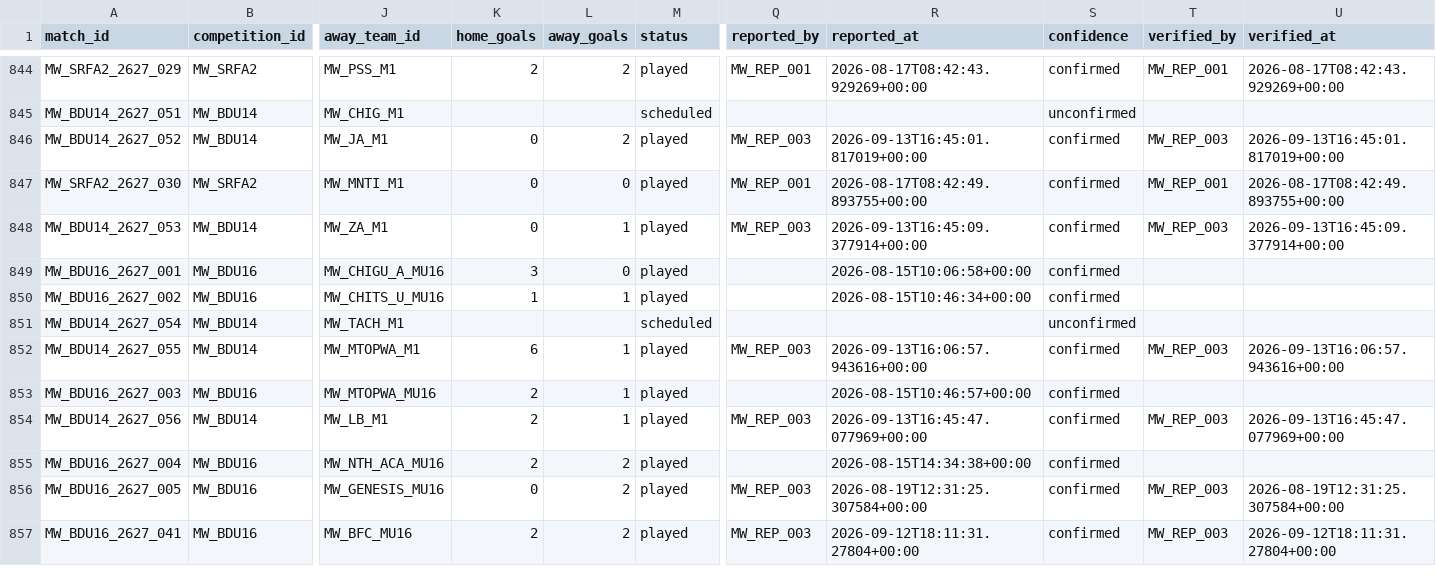
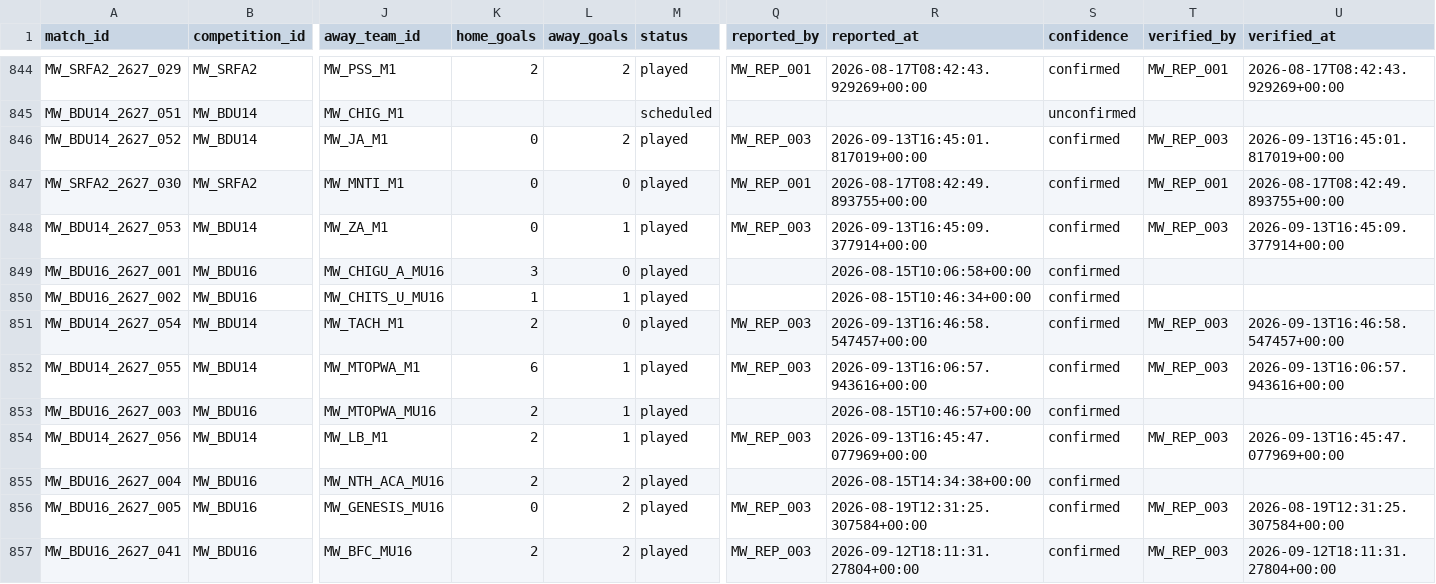
Before and after one commit to theboban5/fb-mw, a CSV file: data/canonical/matches.csv, drawn as a sheet; only a part is shown, gaps mark what is left out; the diff names each change by its address in the sheet, - before the commit and + after, or states it on an @@ line.

```diff
--- a/data/canonical/matches.csv
+++ b/data/canonical/matches.csv
-K851 (home_goals): (empty)
+K851 (home_goals): 2
-L851 (away_goals): (empty)
+L851 (away_goals): 0
-M851 (status): scheduled
+M851 (status): played
-Q851 (reported_by): (empty)
+Q851 (reported_by): MW_REP_003
-R851 (reported_at): (empty)
+R851 (reported_at): 2026-09-13T16:46:58.547457+00:00
-S851 (confidence): unconfirmed
+S851 (confidence): confirmed
-T851 (verified_by): (empty)
+T851 (verified_by): MW_REP_003
-U851 (verified_at): (empty)
+U851 (verified_at): 2026-09-13T16:46:58.547457+00:00
```
